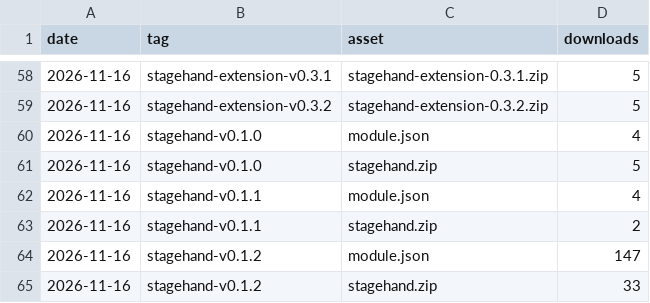
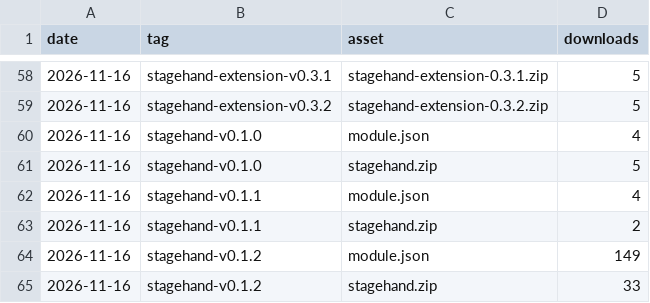
Before and after one commit to Affid/stagehand, a CSV file: downloads.csv, drawn as a sheet; only a part is shown, gaps mark what is left out.

```diff
--- a/downloads.csv
+++ b/downloads.csv
@@ -63,3 +63,3 @@ date,tag,asset,downloads
 2026-11-16,stagehand-v0.1.1,stagehand.zip,2
-2026-11-16,stagehand-v0.1.2,module.json,147
+2026-11-16,stagehand-v0.1.2,module.json,149
 2026-11-16,stagehand-v0.1.2,stagehand.zip,33
```
Also changed, not shown: 5 other files.
